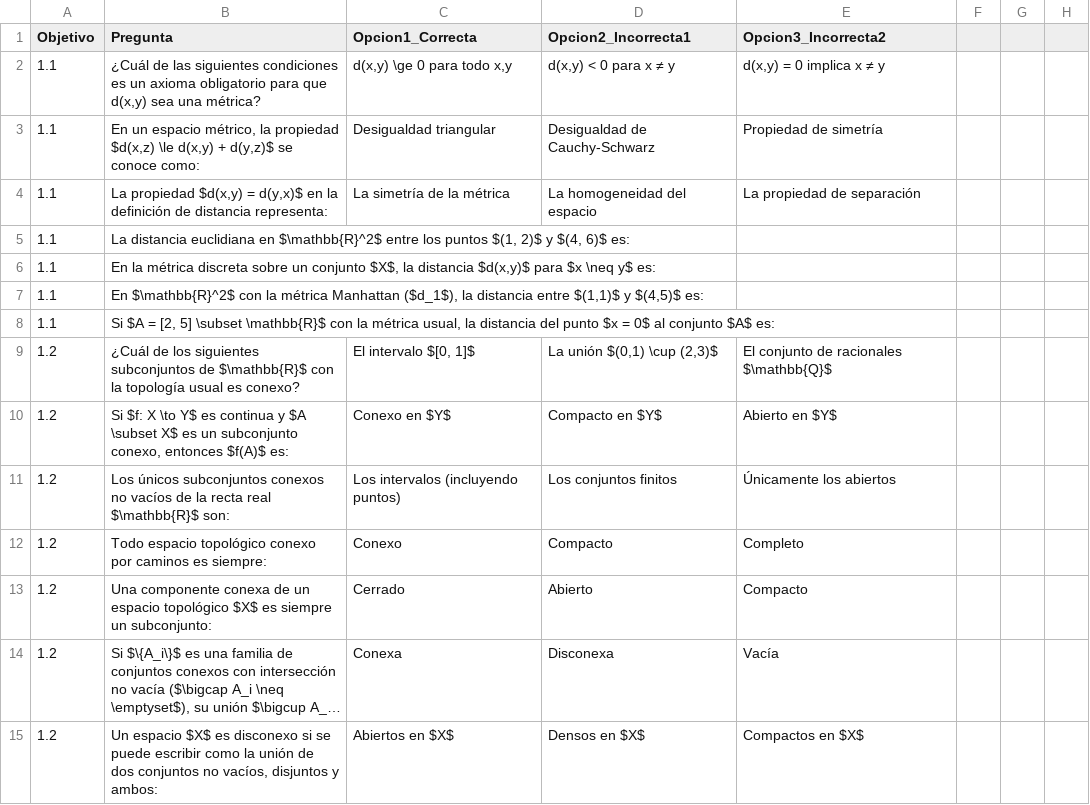
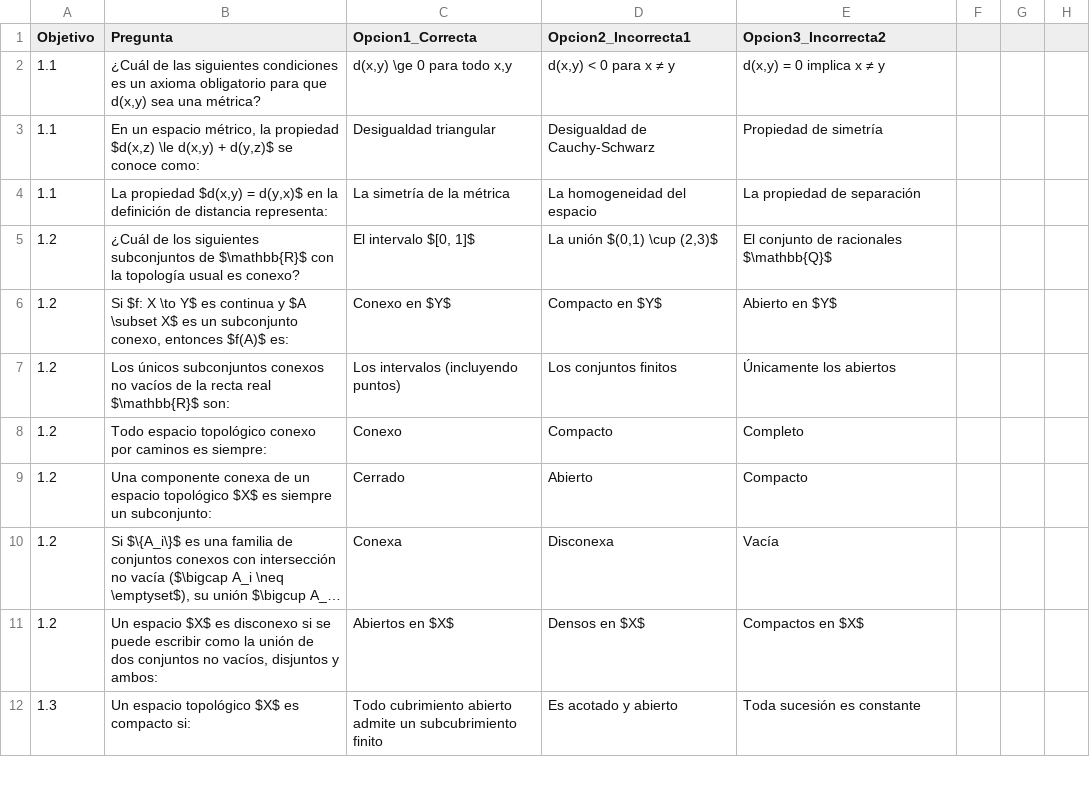
Before and after one commit to MateUNA/MateUNA.github.io, a CSV file: preguntas/p_topologia_768.csv, drawn as a sheet; only a part is shown; the shorter side is filled out with more unchanged rows; long unchanged cells end in …; the diff names each change by its address in the sheet, - before the commit and + after, or states it on an @@ line.

Commit message:
Fix duplicate headers in CSV file
Removed duplicate header lines and adjusted the content of preguntas/p_topologia_768.csv.

```diff
--- a/preguntas/p_topologia_768.csv
+++ b/preguntas/p_topologia_768.csv
-row 5: 1.1 | La distancia euclidiana en $\mathbb{R}^2$ entre los puntos $(1, 2)$ y $(4, 6)$ es:
-row 6: 1.1 | En la métrica discreta sobre un conjunto $X$, la distancia $d(x,y)$ para $x \neq y$ es:
-row 7: 1.1 | En $\mathbb{R}^2$ con la métrica Manhattan ($d_1$), la distancia entre $(1,1)$ y $(4,5)$ es:
-row 8: 1.1 | Si $A = [2, 5] \subset \mathbb{R}$ con la métrica usual, la distancia del punto $x = 0$ al conjunto $A$ es:
```
